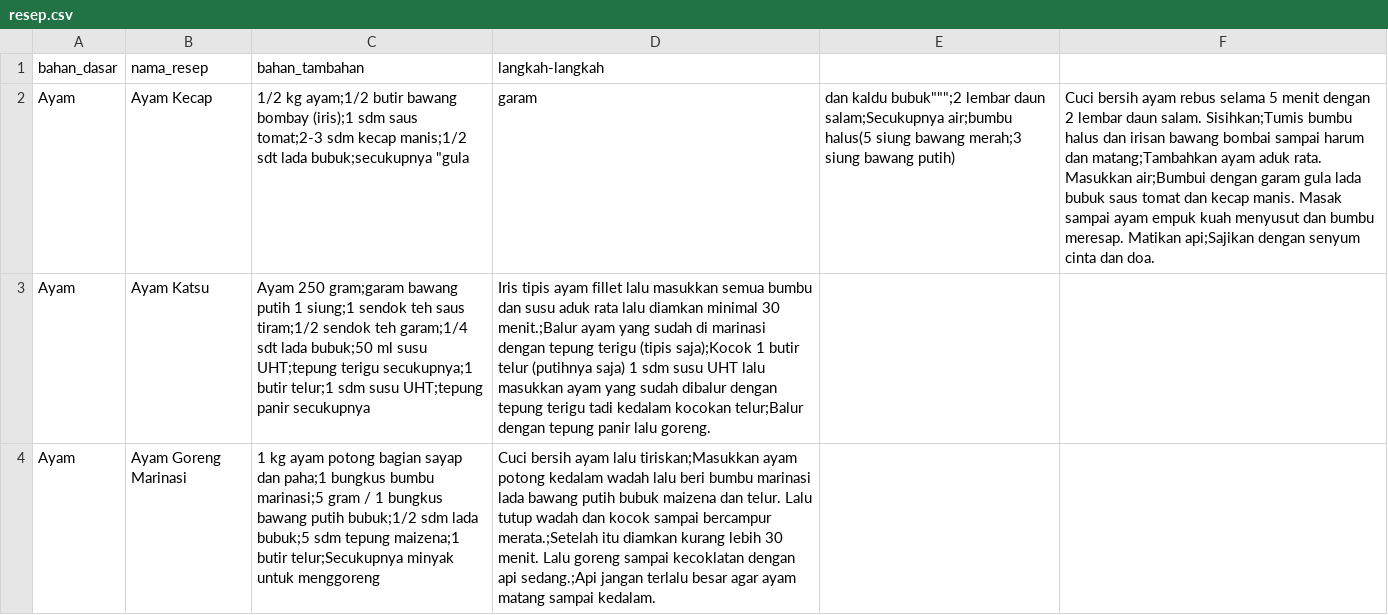
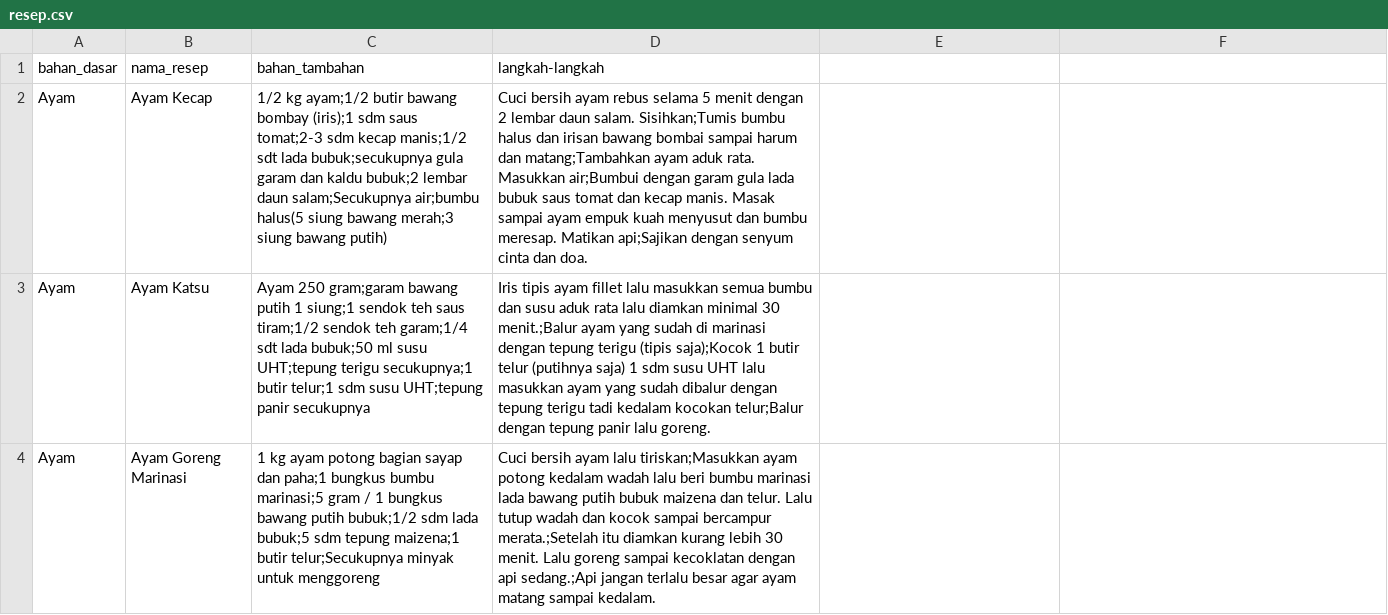
Before and after one commit to akbarm04/MIRA-APPS, a CSV file: resep.csv, drawn as a sheet; only a part is shown.

Commit message:
"Mengembalikan seperti semula file resep.csv"

```diff
--- a/resep.csv
+++ b/resep.csv
@@ -1,3 +1,3 @@
 bahan_dasar,nama_resep,bahan_tambahan,langkah-langkah
-Ayam,Ayam Kecap,1/2 kg ayam;1/2 butir bawang bombay (iris);1 sdm saus tomat;2-3 sdm kecap manis;1/2 sdt lada bubuk;secukupnya "gula, garam, dan kaldu bubuk""";2 lembar daun salam;Secukupnya air;bumbu halus(5 siung bawang merah;3 siung bawang putih),Cuci bersih ayam rebus selama 5 menit dengan 2 lembar daun salam. Sisihkan;Tumis bumbu halus dan irisan bawang bombai sampai harum dan matang;Tambahkan ayam aduk rata. Masukkan air;Bumbui dengan garam gula lada bubuk saus tomat dan kecap manis. Masak sampai ayam empuk kuah menyusut dan bumbu meresap. Matikan api;Sajikan dengan senyum cinta dan doa.
+Ayam,Ayam Kecap,1/2 kg ayam;1/2 butir bawang bombay (iris);1 sdm saus tomat;2-3 sdm kecap manis;1/2 sdt lada bubuk;secukupnya gula garam dan kaldu bubuk;2 lembar daun salam;Secukupnya air;bumbu halus(5 siung bawang merah;3 siung bawang putih),Cuci bersih ayam rebus selama 5 menit dengan 2 lembar daun salam. Sisihkan;Tumis bumbu halus dan irisan bawang bombai sampai harum dan matang;Tambahkan ayam aduk rata. Masukkan air;Bumbui dengan garam gula lada bubuk saus tomat dan kecap manis. Masak sampai ayam empuk kuah menyusut dan bumbu meresap. Matikan api;Sajikan dengan senyum cinta dan doa.
 Ayam,Ayam Katsu,Ayam 250 gram;garam bawang putih 1 siung;1 sendok teh saus tiram;1/2 sendok teh garam;1/4 sdt lada bubuk;50 ml susu UHT;tepung terigu secukupnya;1 butir telur;1 sdm susu UHT;tepung panir secukupnya,Iris tipis ayam fillet lalu masukkan semua bumbu dan susu aduk rata lalu diamkan minimal 30 menit.;Balur ayam yang sudah di marinasi dengan tepung terigu (tipis saja);Kocok 1 butir telur (putihnya saja) 1 sdm susu UHT lalu masukkan ayam yang sudah dibalur dengan tepung terigu tadi kedalam kocokan telur;Balur dengan tepung panir lalu goreng.
```
